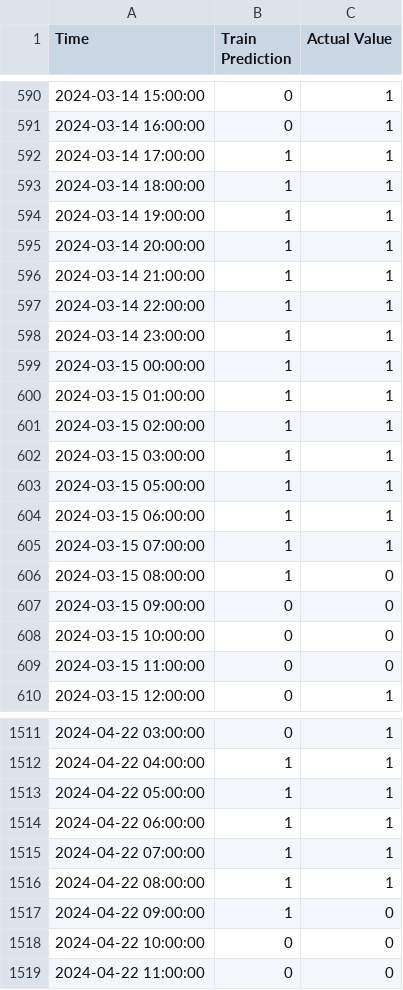
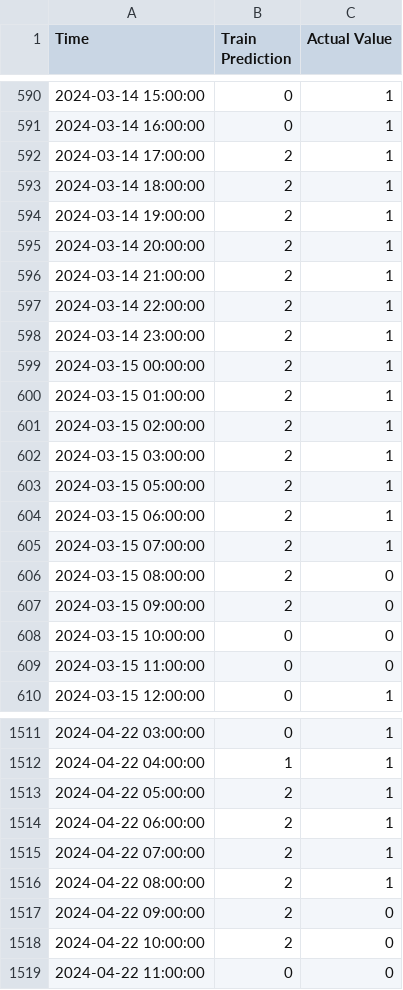
Before and after one commit to anonymous0904/Climate-Agent, a CSV file: Data/predictions/precipitation_predictions.csv, drawn as a sheet; only a part is shown, gaps mark what is left out; the diff covers the shown part only.

Commit message:
Predict precipitations using the predictions from the extra features. CNN + BiLSTM - Accuracy: 0.9289

```diff
--- a/Data/predictions/precipitation_predictions.csv
+++ b/Data/predictions/precipitation_predictions.csv
@@ -591,18 +591,18 @@ Time,Train Prediction,Actual Value
 2024-03-14 16:00:00,0,1
-2024-03-14 17:00:00,1,1
-2024-03-14 18:00:00,1,1
-2024-03-14 19:00:00,1,1
-2024-03-14 20:00:00,1,1
-2024-03-14 21:00:00,1,1
-2024-03-14 22:00:00,1,1
-2024-03-14 23:00:00,1,1
-2024-03-15 00:00:00,1,1
-2024-03-15 01:00:00,1,1
-2024-03-15 02:00:00,1,1
-2024-03-15 03:00:00,1,1
-2024-03-15 05:00:00,1,1
-2024-03-15 06:00:00,1,1
-2024-03-15 07:00:00,1,1
-2024-03-15 08:00:00,1,0
-2024-03-15 09:00:00,0,0
+2024-03-14 17:00:00,2,1
+2024-03-14 18:00:00,2,1
+2024-03-14 19:00:00,2,1
+2024-03-14 20:00:00,2,1
+2024-03-14 21:00:00,2,1
+2024-03-14 22:00:00,2,1
+2024-03-14 23:00:00,2,1
+2024-03-15 00:00:00,2,1
+2024-03-15 01:00:00,2,1
+2024-03-15 02:00:00,2,1
+2024-03-15 03:00:00,2,1
+2024-03-15 05:00:00,2,1
+2024-03-15 06:00:00,2,1
+2024-03-15 07:00:00,2,1
+2024-03-15 08:00:00,2,0
+2024-03-15 09:00:00,2,0
 2024-03-15 10:00:00,0,0
@@ -1512,8 +1512,8 @@ Time,Train Prediction,Actual Value
 2024-04-22 04:00:00,1,1
-2024-04-22 05:00:00,1,1
-2024-04-22 06:00:00,1,1
-2024-04-22 07:00:00,1,1
-2024-04-22 08:00:00,1,1
-2024-04-22 09:00:00,1,0
-2024-04-22 10:00:00,0,0
+2024-04-22 05:00:00,2,1
+2024-04-22 06:00:00,2,1
+2024-04-22 07:00:00,2,1
+2024-04-22 08:00:00,2,1
+2024-04-22 09:00:00,2,0
+2024-04-22 10:00:00,2,0
 2024-04-22 11:00:00,0,0
```
Also changed, not shown: 148 edited cells elsewhere in this file, 1 other file.
